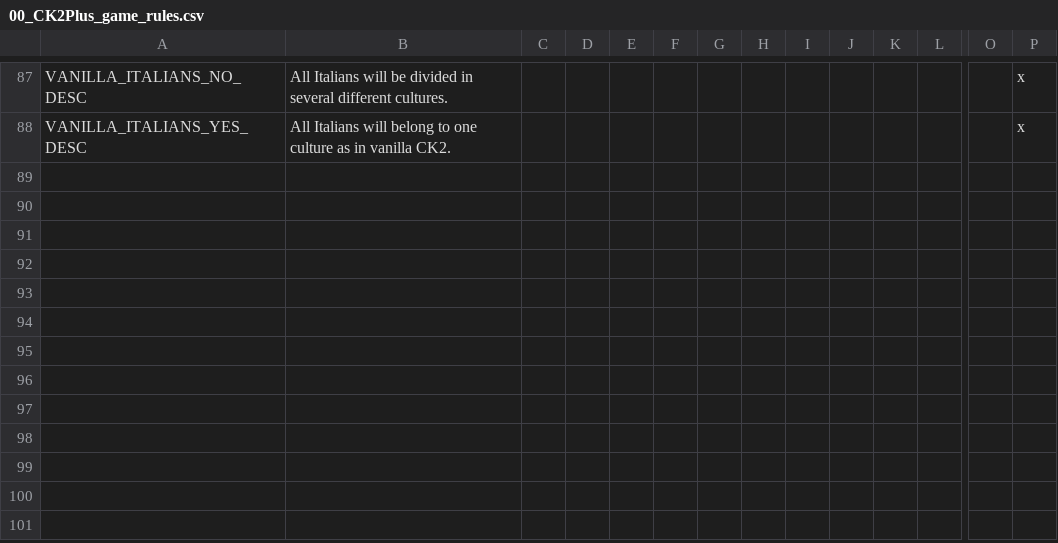
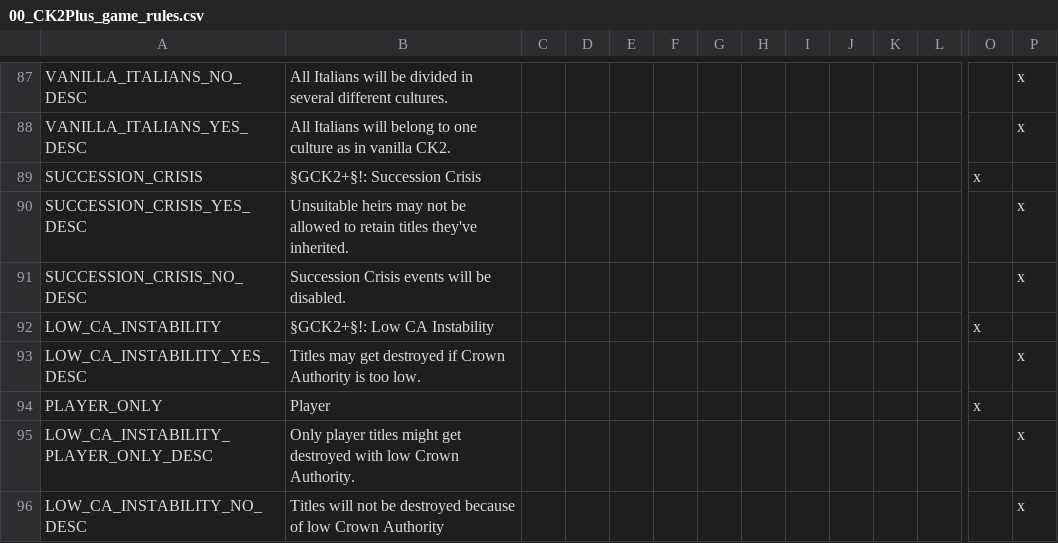
Before and after one commit to ck2plus/CK2Plus, a CSV file: CK2Plus/localisation/00_CK2Plus_game_rules.csv, drawn as a sheet; only a part is shown, gaps mark what is left out; rows hold the shown columns only; the diff names each change by its address in the sheet, - before the commit and + after, or states it on an @@ line.

Commit message:
ADD: succession game rules + changelog

```diff
--- a/CK2Plus/localisation/00_CK2Plus_game_rules.csv
+++ b/CK2Plus/localisation/00_CK2Plus_game_rules.csv
+row 89: SUCCESSION_CRISIS | §GCK2+§!: Succession Crisis |  |  |  |  |  |  |  |  |  |  | x
+row 90: SUCCESSION_CRISIS_YES_DESC | Unsuitable heirs may not be allowed to retain titles they've inherited. |  |  |  |  |  |  |  |  |  |  |  | x
+row 91: SUCCESSION_CRISIS_NO_DESC | Succession Crisis events will be disabled. |  |  |  |  |  |  |  |  |  |  |  | x
+row 92: LOW_CA_INSTABILITY | §GCK2+§!: Low CA Instability |  |  |  |  |  |  |  |  |  |  | x
+row 93: LOW_CA_INSTABILITY_YES_DESC | Titles may get destroyed if Crown Authority is too low. |  |  |  |  |  |  |  |  |  |  |  | x
+row 94: PLAYER_ONLY | Player |  |  |  |  |  |  |  |  |  |  | x
+row 95: LOW_CA_INSTABILITY_PLAYER_ONLY_DESC | Only player titles might get destroyed with low Crown Authority. |  |  |  |  |  |  |  |  |  |  |  | x
+row 96: LOW_CA_INSTABILITY_NO_DESC | Titles will not be destroyed because of low Crown Authority |  |  |  |  |  |  |  |  |  |  |  | x
```
Also changed, not shown: 3 other files.
